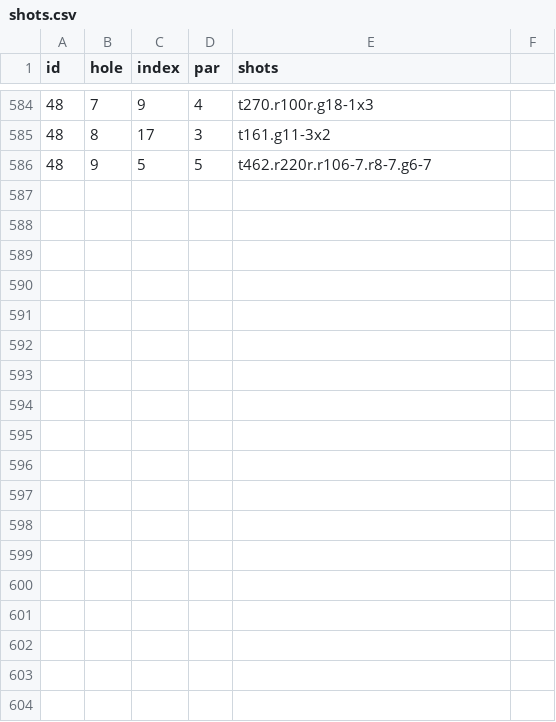
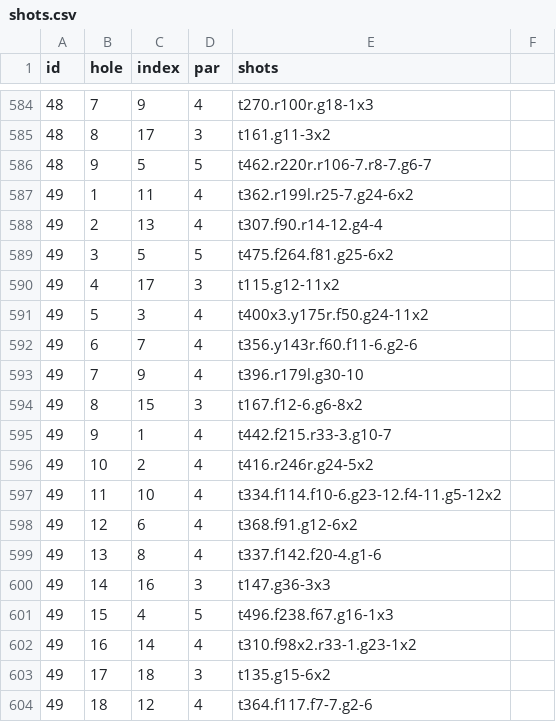
Before and after one commit to TK2575/golf-stats, a CSV file: src/main/resources/data/shot-by-shot/shots.csv, drawn as a sheet; only a part is shown, gaps mark what is left out.

```diff
--- a/src/main/resources/data/shot-by-shot/shots.csv
+++ b/src/main/resources/data/shot-by-shot/shots.csv
@@ -586 +586,19 @@ id,hole,index,par,shots
 48,9,5,5,t462.r220r.r106-7.r8-7.g6-7
+49,1,11,4,t362.r199l.r25-7.g24-6x2
+49,2,13,4,t307.f90.r14-12.g4-4
+49,3,5,5,t475.f264.f81.g25-6x2
+49,4,17,3,t115.g12-11x2
+49,5,3,4,t400x3.y175r.f50.g24-11x2
+49,6,7,4,t356.y143r.f60.f11-6.g2-6
+49,7,9,4,t396.r179l.g30-10
+49,8,15,3,t167.f12-6.g6-8x2
+49,9,1,4,t442.f215.r33-3.g10-7
+49,10,2,4,t416.r246r.g24-5x2
+49,11,10,4,t334.f114.f10-6.g23-12.f4-11.g5-12x2
+49,12,6,4,t368.f91.g12-6x2
+49,13,8,4,t337.f142.f20-4.g1-6
+49,14,16,3,t147.g36-3x3
+49,15,4,5,t496.f238.f67.g16-1x3
+49,16,14,4,t310.f98x2.r33-1.g23-1x2
+49,17,18,3,t135.g15-6x2
+49,18,12,4,t364.f117.f7-7.g2-6
```
Also changed, not shown: src/main/resources/data/shot-by-shot/rounds.csv, 1 other file.
